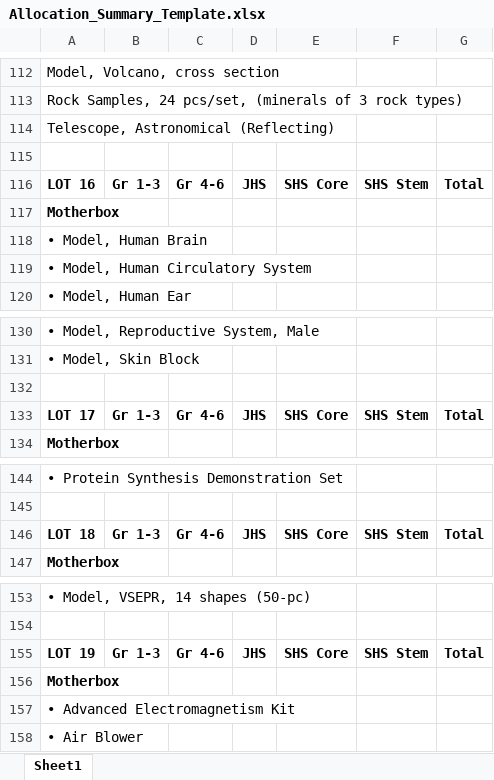
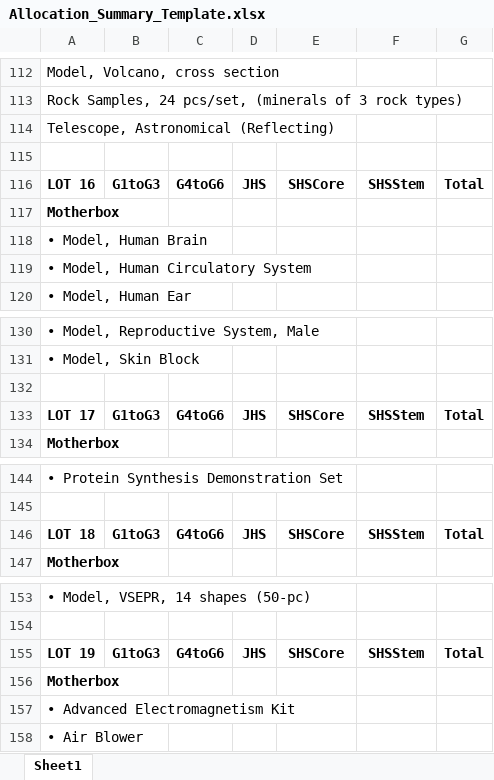
Before and after one commit to BianaAldrian/LoadPlan_Automation, an Excel workbook: res/template/Allocation_Summary_Template.xlsx, sheet Sheet1, drawn as a sheet; only a part is shown, gaps mark what is left out; values as stored, in another font and other column widths than the file's, no borders; the diff covers the shown part only; the diff names each change by its address in the sheet, - before the commit and + after, or states it on an @@ line.

```diff
--- a/res/template/Allocation_Summary_Template.xlsx (sheet Sheet1)
+++ b/res/template/Allocation_Summary_Template.xlsx (sheet Sheet1)
-B116: Gr 1-3
+B116: G1toG3
-C116: Gr 4-6
+C116: G4toG6
-E116: SHS Core
+E116: SHSCore
-F116: SHS Stem
+F116: SHSStem
-B133: Gr 1-3
+B133: G1toG3
-C133: Gr 4-6
+C133: G4toG6
-E133: SHS Core
+E133: SHSCore
-F133: SHS Stem
+F133: SHSStem
-B146: Gr 1-3
+B146: G1toG3
-C146: Gr 4-6
+C146: G4toG6
-E146: SHS Core
+E146: SHSCore
-F146: SHS Stem
+F146: SHSStem
-B155: Gr 1-3
+B155: G1toG3
-C155: Gr 4-6
+C155: G4toG6
-E155: SHS Core
+E155: SHSCore
-F155: SHS Stem
+F155: SHSStem
```
Also changed, not shown: 20 edited cells elsewhere in this sheet, 7 other files.
